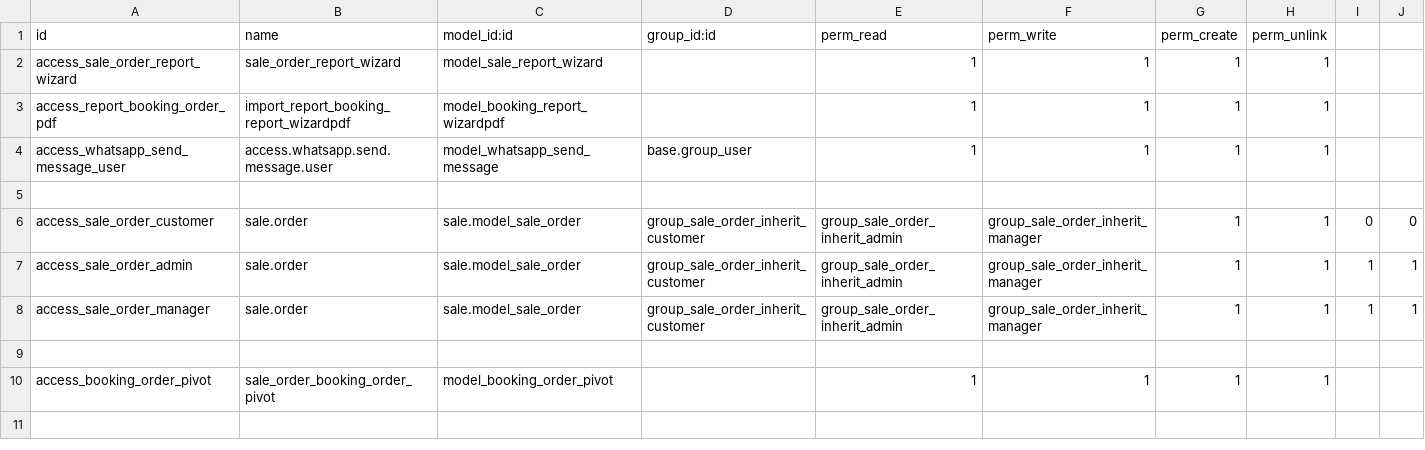
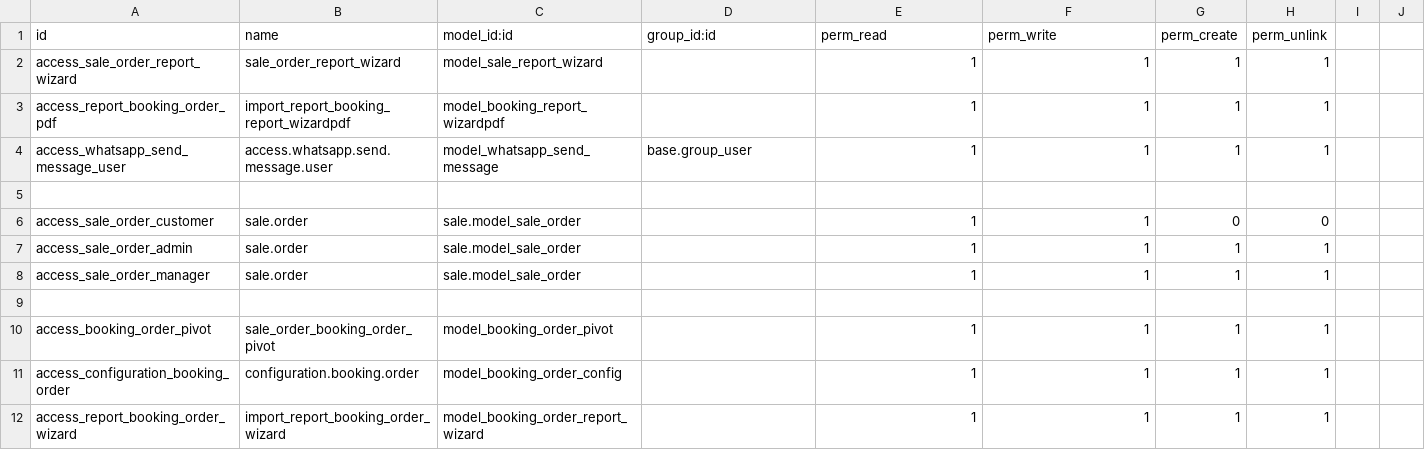
Before and after one commit to fhnasgf28/final_exam_odoo, a CSV file: final_exam_hashmicro/security/ir.model.access.csv, drawn as a sheet.

Commit message:
[ADD] added several models, excel reports, PDF reports and fixed errors

```diff
--- a/final_exam_hashmicro/security/ir.model.access.csv
+++ b/final_exam_hashmicro/security/ir.model.access.csv
@@ -5,6 +5,8 @@ access_whatsapp_send_message_user,access.whatsapp.send.message.user,model_whatsa
 
-access_sale_order_customer,sale.order,sale.model_sale_order,group_sale_order_inherit_customer,group_sale_order_inherit_admin,group_sale_order_inherit_manager,1,1,0,0
-access_sale_order_admin,sale.order,sale.model_sale_order,group_sale_order_inherit_customer,group_sale_order_inherit_admin,group_sale_order_inherit_manager,1,1,1,1
-access_sale_order_manager,sale.order,sale.model_sale_order,group_sale_order_inherit_customer,group_sale_order_inherit_admin,group_sale_order_inherit_manager,1,1,1,1
+access_sale_order_customer,sale.order,sale.model_sale_order,,1,1,0,0
+access_sale_order_admin,sale.order,sale.model_sale_order,,1,1,1,1
+access_sale_order_manager,sale.order,sale.model_sale_order,,1,1,1,1
 
 access_booking_order_pivot,sale_order_booking_order_pivot,model_booking_order_pivot,,1,1,1,1
+access_configuration_booking_order,configuration.booking.order,model_booking_order_config,,1,1,1,1
+access_report_booking_order_wizard,import_report_booking_order_wizard,model_booking_order_report_wizard,,1,1,1,1
```
Also changed, not shown: 20 other files.
